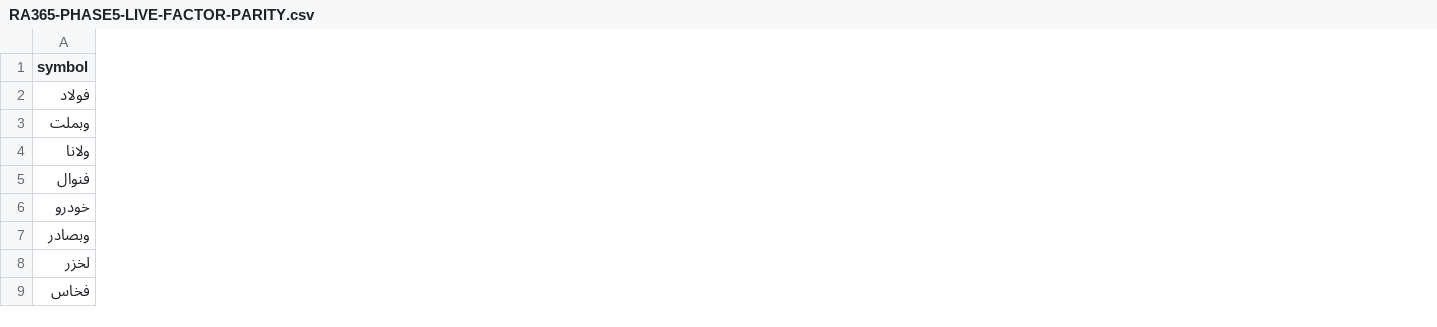
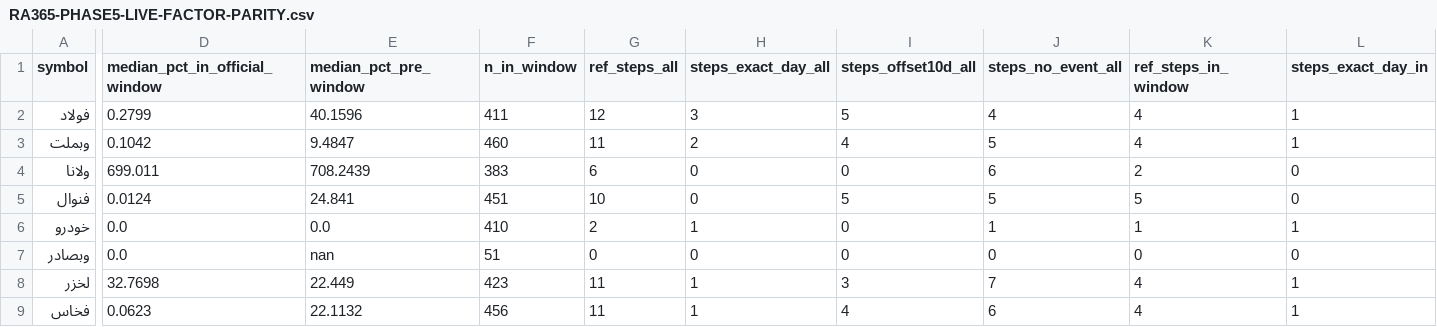
Before and after one commit to johnwarchief/BorsTerminal-src, a CSV file: _audit/RA365-PHASE5-LIVE-FACTOR-PARITY.csv, drawn as a sheet; only a part is shown, gaps mark what is left out; the diff covers the shown part only; the diff names each change by its address in the sheet, - before the commit and + after, or states it on an @@ line.

Commit message:
feat(phase5): اتصالِ قراردادِ خروجیِ چارت + گیتِ سبزِ کامل + گزارشِ بستۀ Phase 5
قراردادِ خروجی (§۵): `_stamp_data_time` زمانِ آخرینِ کندلِ واقعاً موجود را می‌گذارد
(نه ساعتِ سیستم؛ سریِ خالی → `lastDataTime: null`) و `payloadAgeS` عمرِ نسخهٔ کشی را؛
کلیدِ `CHART_CACHE` مبنایِ قیمت را با می‌برد، همان قراردادی که `MA_CACHE` دارد، تا
نسخۀِ یکِ مبنایِ دیگر به مبنایِ طلب‌شده سرو نشود. پاسخِ fallbackِ محلی `priceBasis*`
را ازِ همان تصمیم کپی می‌کند (کپی، نه تصمیمِ دوباره) چون کندل‌ها زیرِ آن ساخته شده‌اند.
موتورِ نوع‌محور به‌عمد درِ چارت جایگزین نشد: ۷۹٫۴٪ رویدادها نوعِ رسمی ندارند و تولید
ازِ قبل نسبتِ رسمیِ ledger را می‌خواند — جایگزینی امروز پوشش را می‌شکست (§۵).

گیت: اجرایِ سومِ `dev/run_all_tests.py` → ۱۲۳/۱۲۳ سوئیت OK، ALL SUITES PASSED، rc=0.
چهار شکستِ پیشین ریشه‌ای بسته شد (بی‌تلورانسِ باز، بی‌حذفِ assertion): فایلِ
ignore‌شدۀِ track‌شده، جهتِ ادعایِ candle integrity که با عنوانش مخالف بود، سه
ارجاعِ کهنۀِ NAME:LINE درِ نقشۀِ قواعد، و گاردِ رشته‌خامِ `_attach_live_bar` که به
الگویِ kwargs-پذیر + کنترلِ منفیِ واقعی تبدیل شد.

Stage 9 درِ مرورگرِ واقعی (Edge) رویِ کپیِ ایزولۀِ market.db: ۳۳/۳۳ سبز؛ MA ازِ همان
زنجیرۀِ تعدیل تغذیه می‌شود (rel_err ۰٫۰) و ازِ خام جداست؛ کنترل‌هایِ مبنا، نمادِ
بدونِ رویداد، رویدادِ ناقص، پاسخِ stale، خطایِ ساختاری و pan/zoom آزموده شدند.
بانکِ عملیاتی فقط خوانده شد و بی‌تغییریِ محتوایی‌اش با checksum ثبت شد (§۱۱).

هیچ credential/token/کوکی خوانده یا commit نشد؛ push/merge/tag/release انجام نشد.

```diff
--- a/_audit/RA365-PHASE5-LIVE-FACTOR-PARITY.csv
+++ b/_audit/RA365-PHASE5-LIVE-FACTOR-PARITY.csv
+column D (median_pct_in_official_window), rows 2-9: 0.2799 | 0.1042 | 699.011 | 0.0124 | 0.0 | 0.0 | 32.7698 | 0.0623
+column E (median_pct_pre_window), rows 2-9: 40.1596 | 9.4847 | 708.2439 | 24.841 | 0.0 | nan | 22.449 | 22.1132
+column F (n_in_window), rows 2-9: 411 | 460 | 383 | 451 | 410 | 51 | 423 | 456
+column G (ref_steps_all), rows 2-9: 12 | 11 | 6 | 10 | 2 | 0 | 11 | 11
+column H (steps_exact_day_all), rows 2-9: 3 | 2 | 0 | 0 | 1 | 0 | 1 | 1
+column I (steps_offset10d_all), rows 2-9: 5 | 4 | 0 | 5 | 0 | 0 | 3 | 4
+column J (steps_no_event_all), rows 2-9: 4 | 5 | 6 | 5 | 1 | 0 | 7 | 6
+column K (ref_steps_in_window), rows 2-9: 4 | 4 | 2 | 5 | 1 | 0 | 4 | 4
+column L (steps_exact_day_in), rows 2-9: 1 | 1 | 0 | 0 | 1 | 0 | 1 | 1
```
Also changed, not shown: 3 added columns and 1 edited cell elsewhere in this file, 13 other files.
